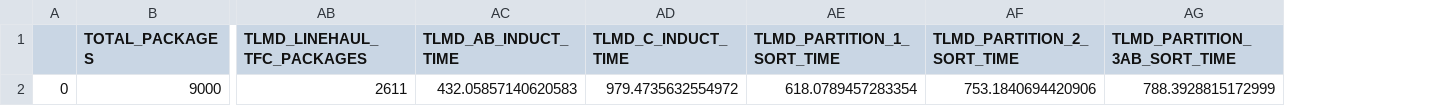
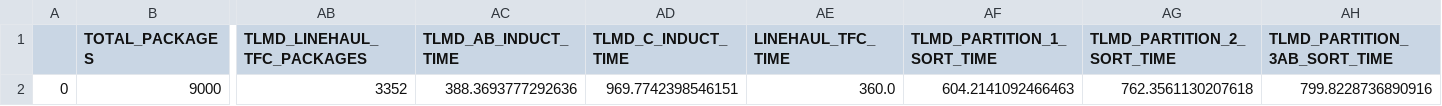
Before and after one commit to ShyEagle21/Practice, a CSV file: Tuned DES/results_var_25.csv, drawn as a sheet; only a part is shown, gaps mark what is left out; removed rows and columns are numbered as before the commit, all else as after; rows hold the shown columns only; the diff names each change by its address in the sheet, - before the commit and + after, or states it on an @@ line.

```diff
--- a/Tuned DES/results_var_25.csv
+++ b/Tuned DES/results_var_25.csv
+column AE (LINEHAUL_TFC_TIME), empty
-row 2: 0 | 9000 | 2611 | 432.05857140620583 | 979.4735632554972 | 618.0789457283354 | 753.1840694420906 | 788.3928815172999
+row 2: 0 | 9000 | 3352 | 388.3693777292636 | 969.7742398546151 | 360.0 | 604.2141092466463 | 762.3561130207618 | 799.8228736890916
```
Also changed, not shown: Tuned DES/results_var_05.csv, Tuned DES/results_var_15.csv, 37 other files.
